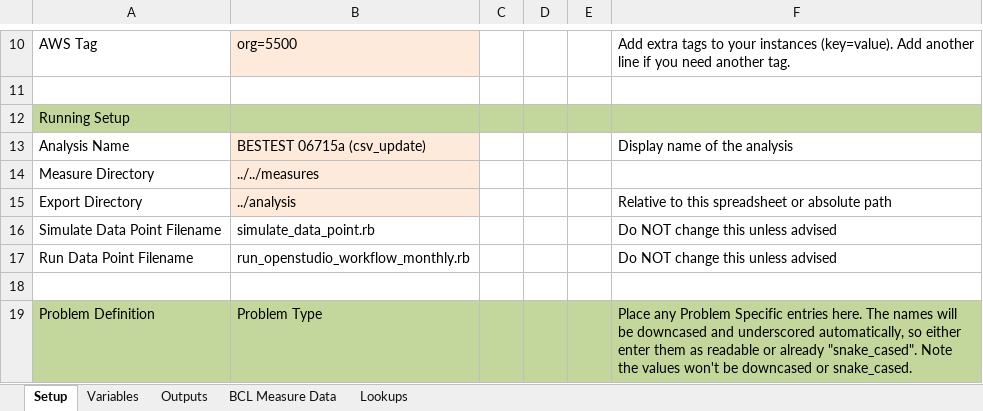
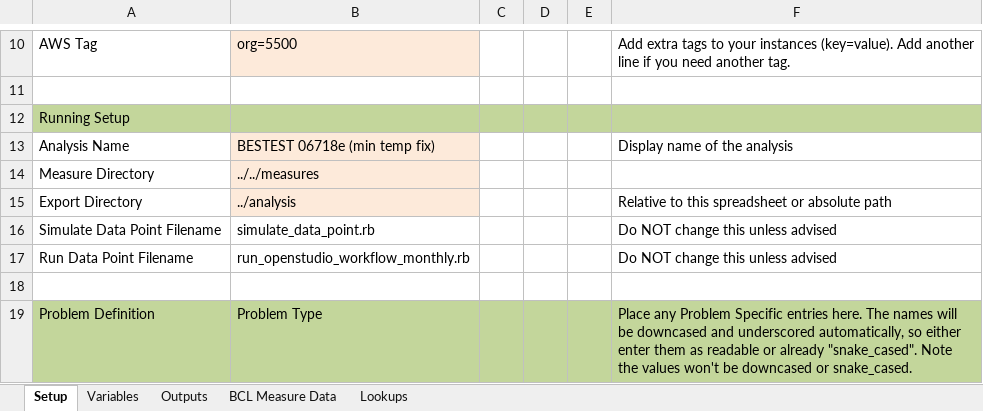
Before and after one commit to NREL/BESTEST-GSR-ARCHIVE, an Excel workbook: integration_testing/projects/bestest_01.xlsx, sheet Setup, drawn as a sheet; only a part is shown, gaps mark what is left out; values as stored, in another font and other column widths than the file's, no borders; the diff names each change by its address in the sheet, - before the commit and + after, or states it on an @@ line.

```diff
--- a/integration_testing/projects/bestest_01.xlsx (sheet Setup)
+++ b/integration_testing/projects/bestest_01.xlsx (sheet Setup)
-B13: BESTEST 06715a (csv_update)
+B13: BESTEST 06718e (min temp fix)
```
Also changed, not shown: sheet Outputs, results/RESULTS5-2A.xlsx, 6 other files.
